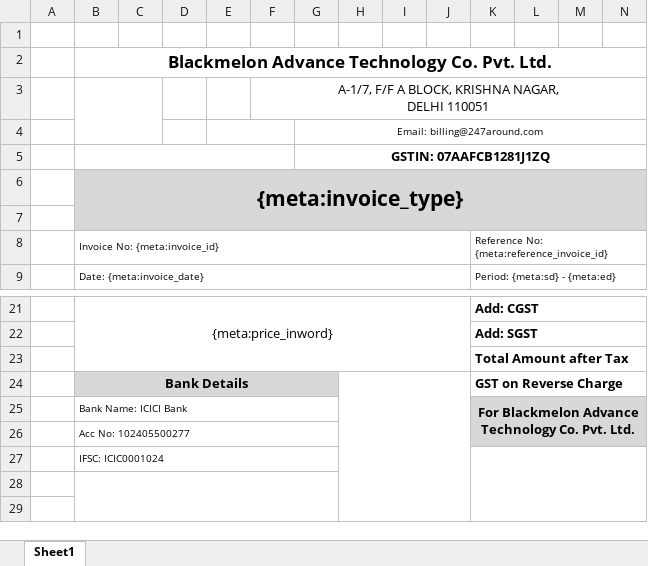
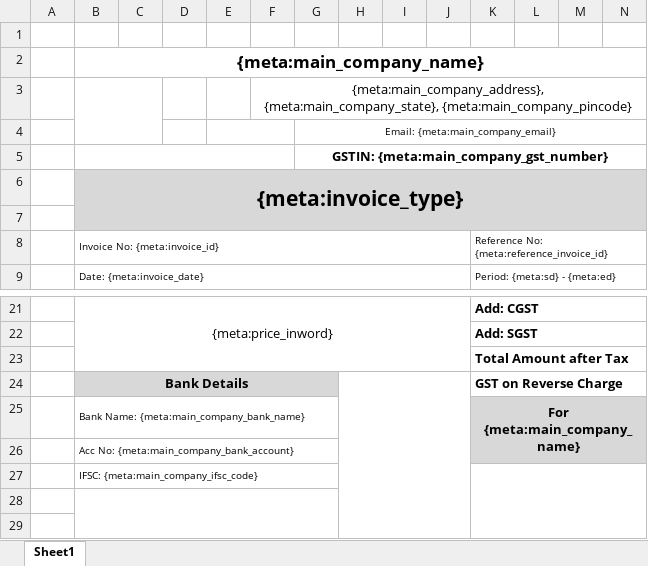
Before and after one commit to 247around-DeepakSharma/Deepak, an Excel workbook: application/controllers/excel-templates/247around_Tax_Invoice_Intra_State.xlsx, sheet Sheet1, drawn as a sheet; only a part is shown, gaps mark what is left out; values as stored, in another font and other column widths than the file's, no borders; charts and pictures not drawn; removed rows and columns are numbered as before the commit, all else as after; rows hold the shown columns only; ↵ is a line break in a cell; the diff names each change by its address in the sheet, - before the commit and + after, or states it on an @@ line.

```diff
--- a/application/controllers/excel-templates/247around_Tax_Invoice_Intra_State.xlsx (sheet Sheet1)
+++ b/application/controllers/excel-templates/247around_Tax_Invoice_Intra_State.xlsx (sheet Sheet1)
-B2: Blackmelon Advance Technology Co. Pvt. Ltd.
+B2: {meta:main_company_name}
-F3: A-1/7, F/F A BLOCK, KRISHNA NAGAR, ↵ DELHI 110051
+F3: {meta:main_company_address}, ↵ {meta:main_company_state}, {meta:main_company_pincode}
-G4: Email: billing@247around.com
+G4: Email: {meta:main_company_email}
-G5: GSTIN: 07AAFCB1281J1ZQ
+G5: GSTIN: {meta:main_company_gst_number}
-row 25:  | Bank Name: ICICI Bank |  |  |  |  |  |  |  |  | For Blackmelon Advance Technology Co. Pvt. Ltd.
+row 25:  | Bank Name: {meta:main_company_bank_name} |  |  |  |  |  |  |  |  | For {meta:main_company_name}
-B26: Acc No: 102405500277
+B26: Acc No: {meta:main_company_bank_account}
-B27: IFSC: ICIC0001024
+B27: IFSC: {meta:main_company_ifsc_code}
```
Also changed, not shown: charts or pictures, application/controllers/excel-templates/247around_Tax_Invoice_Inter_State.xlsx, 12 other files.
